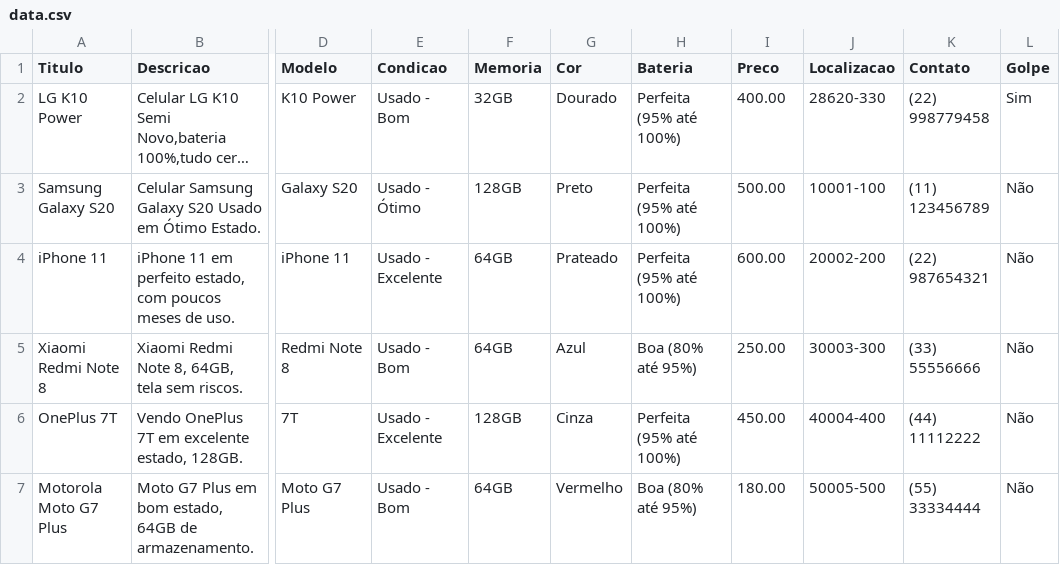
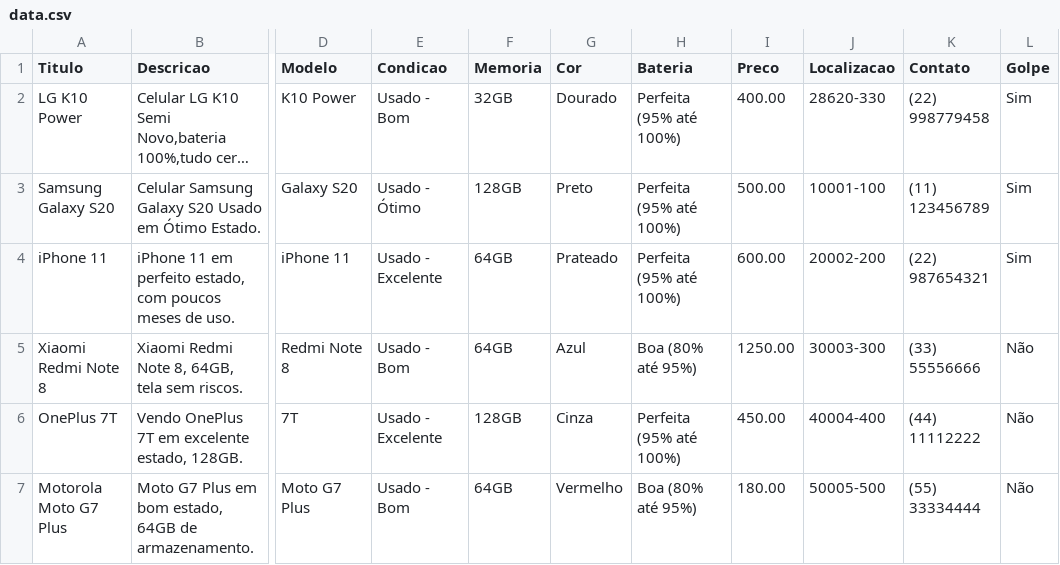
Before and after one commit to victorluis22/hack-olx-2023-IA-model, a CSV file: src/data.csv, drawn as a sheet; only a part is shown, gaps mark what is left out; long unchanged cells end in …; the diff names each change by its address in the sheet, - before the commit and + after, or states it on an @@ line.

```diff
--- a/src/data.csv
+++ b/src/data.csv
-L3:L4 (Golpe): Não
+L3:L4 (Golpe): Sim
-I5 (Preco): 250.00
+I5 (Preco): 1250.00
```
Also changed, not shown: 9 other files.
